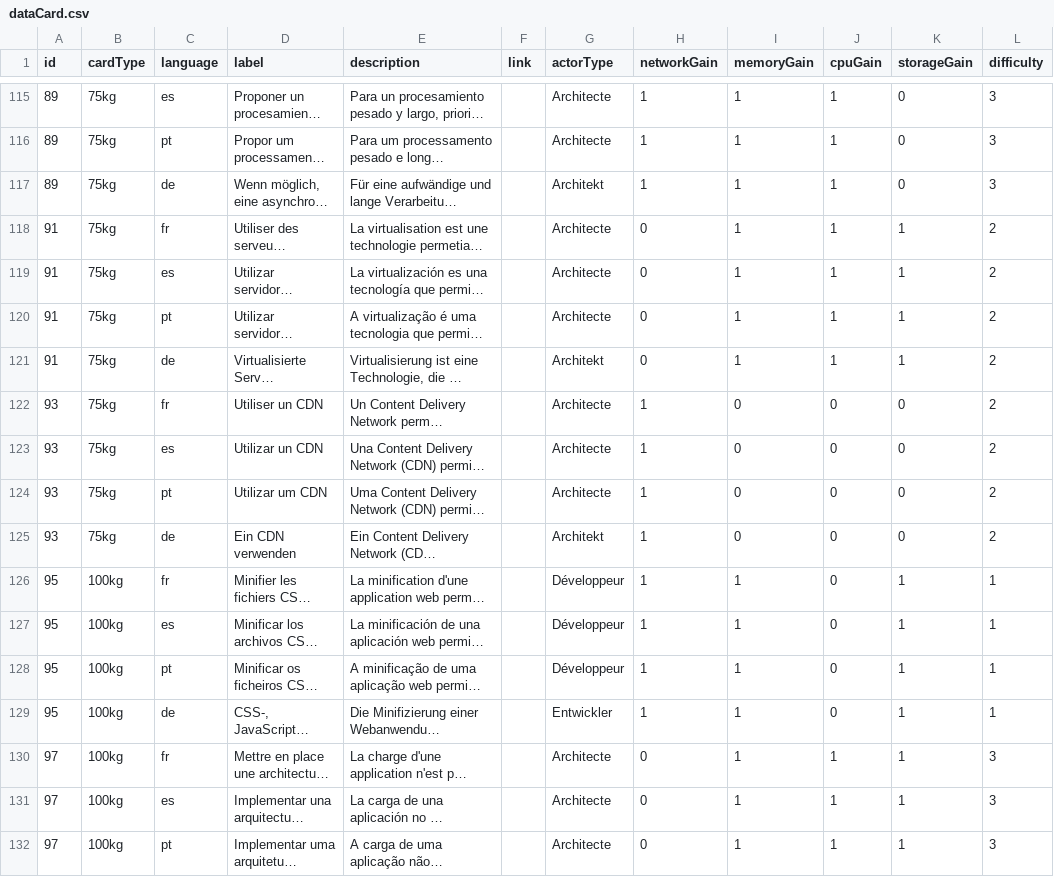
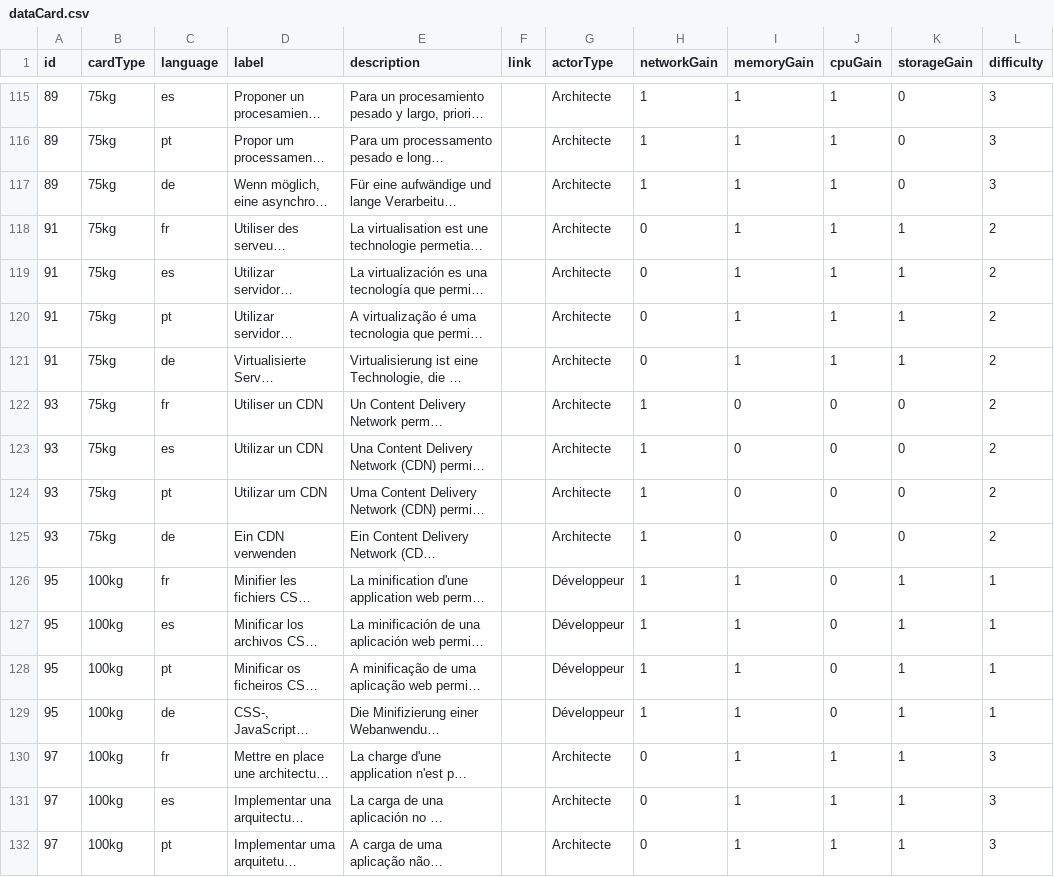
Before and after one commit to hexplosif/4IF-PLD-AGIR, a CSV file: workspaces/api/src/dataCard.csv, drawn as a sheet; only a part is shown, gaps mark what is left out; long unchanged cells end in …; the diff covers the shown part only; the diff names each change by its address in the sheet, - before the commit and + after, or states it on an @@ line.

Commit message:
fix translation

```diff
--- a/workspaces/api/src/dataCard.csv
+++ b/workspaces/api/src/dataCard.csv
-G117 (actorType): Architekt
+G117 (actorType): Architecte
-G121 (actorType): Architekt
+G121 (actorType): Architecte
-G125 (actorType): Architekt
+G125 (actorType): Architecte
-G129 (actorType): Entwickler
+G129 (actorType): Développeur
```
Also changed, not shown: 58 edited cells elsewhere in this file.
